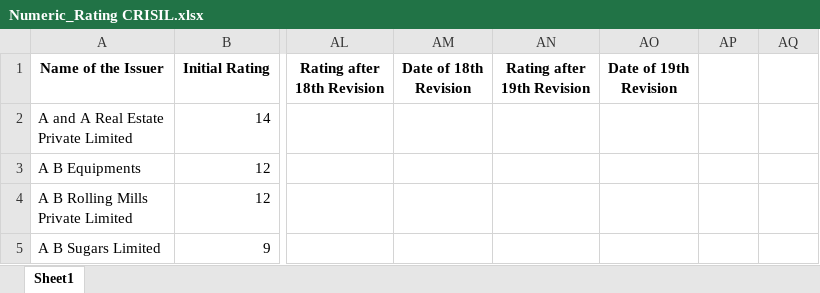
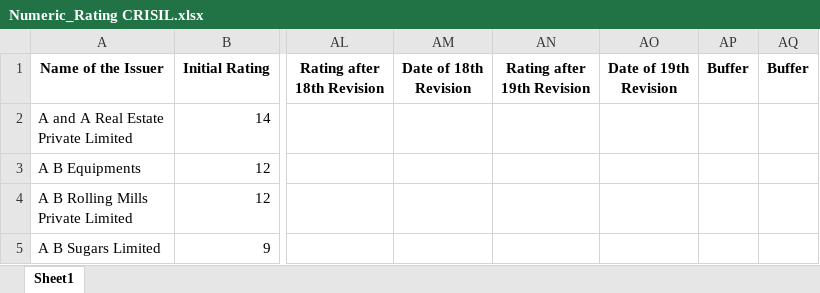
Before and after one commit to hiteshgulati/ratingsai, an Excel workbook: data/Rating History/Numeric_Rating CRISIL.xlsx, sheet Sheet1, drawn as a sheet; only a part is shown, gaps mark what is left out; values as stored, in another font and other column widths than the file's, no borders; the diff names each change by its address in the sheet, - before the commit and + after, or states it on an @@ line.

```diff
--- a/data/Rating History/Numeric_Rating CRISIL.xlsx (sheet Sheet1)
+++ b/data/Rating History/Numeric_Rating CRISIL.xlsx (sheet Sheet1)
-AP1: (empty)
+AP1: Buffer
-AQ1: (empty)
+AQ1: Buffer
```
Also changed, not shown: data/Rating History/Numeric_Rating CARE.xlsx, data/Rating History/Numeric_Rating ICRA.xlsx, 6 other files.
